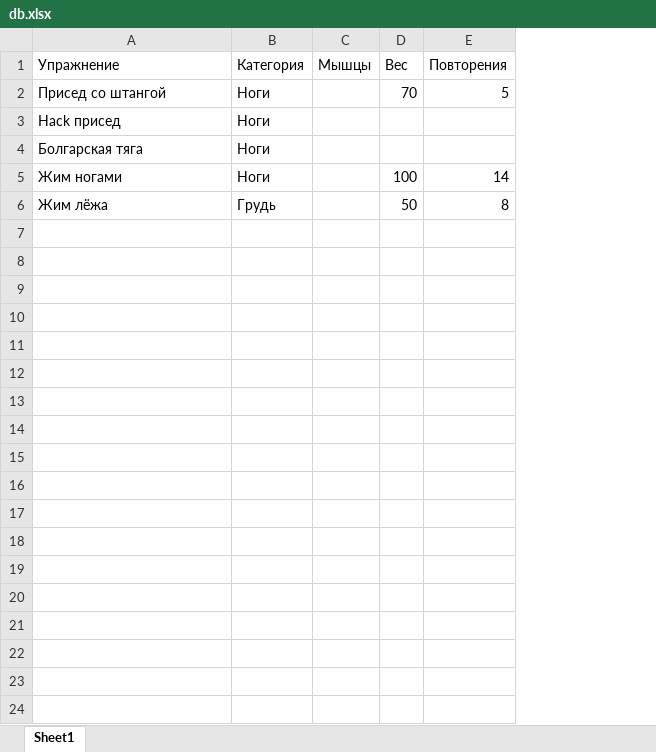
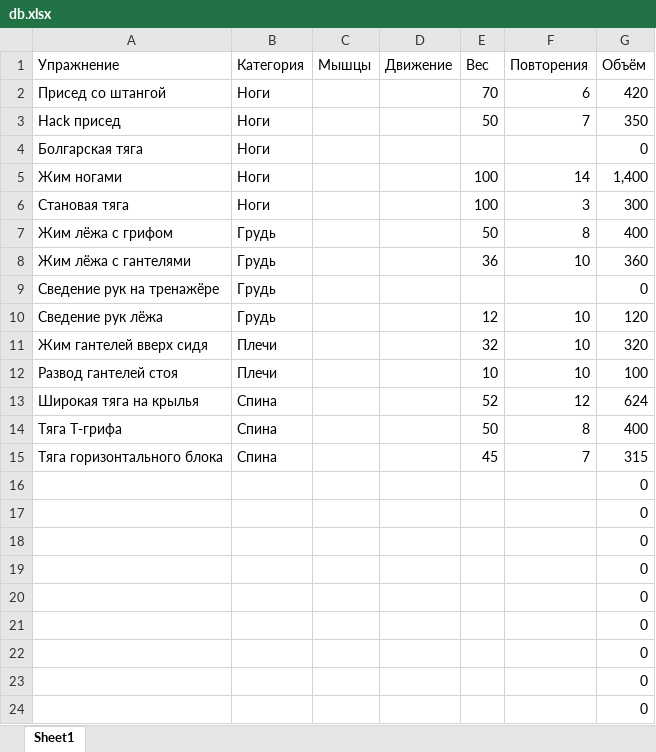
Before and after one commit to artemedius/rhymes, an Excel workbook: otres/db.xlsx, sheet Sheet1, drawn as a sheet; values as stored, in another font and other column widths than the file's, no borders; addresses are those after the commit; the diff names each change by its address in the sheet, - before the commit and + after, or states it on an @@ line.

```diff
--- a/otres/db.xlsx (sheet Sheet1)
+++ b/otres/db.xlsx (sheet Sheet1)
+column D (Движение), empty
+column G (Объём), rows 2-5: 420 | 350 | 0 | 1,400; row 7: 400
-F2 (Повторения): 5
+F2 (Повторения): 6
-E3 (Вес): (empty)
+E3 (Вес): 50
-F3 (Повторения): (empty)
+F3 (Повторения): 7
+row 6: Становая тяга | Ноги |  |  | 100 | 3 | 300
-A7 (Упражнение): Жим лёжа
+A7 (Упражнение): Жим лёжа с грифом
+row 8: Жим лёжа с гантелями | Грудь |  |  | 36 | 10 | 360
+row 9: Сведение рук на тренажёре | Грудь |  |  |  |  | 0
+row 10: Сведение рук лёжа | Грудь |  |  | 12 | 10 | 120
+row 11: Жим гантелей вверх сидя | Плечи |  |  | 32 | 10 | 320
+row 12: Развод гантелей стоя | Плечи |  |  | 10 | 10 | 100
+row 13: Широкая тяга на крылья | Спина |  |  | 52 | 12 | 624
+row 14: Тяга Т-грифа | Спина |  |  | 50 | 8 | 400
+row 15: Тяга горизонтального блока | Спина |  |  | 45 | 7 | 315
+row 16:  |  |  |  |  |  | 0
+row 17:  |  |  |  |  |  | 0
+row 18:  |  |  |  |  |  | 0
+row 19:  |  |  |  |  |  | 0
+row 20:  |  |  |  |  |  | 0
+row 21:  |  |  |  |  |  | 0
+row 22:  |  |  |  |  |  | 0
+row 23:  |  |  |  |  |  | 0
+row 24:  |  |  |  |  |  | 0
```
Also changed, not shown: 5 other files.
